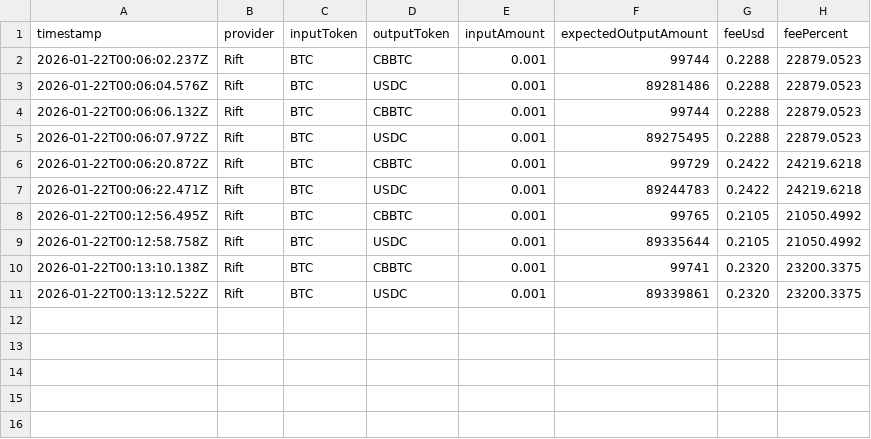
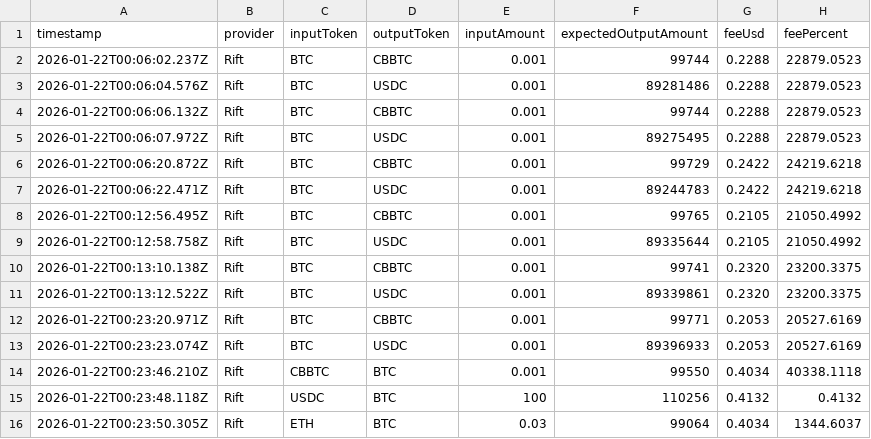
Before and after one commit to riftresearch/fee-comp, a CSV file: quotes.csv, drawn as a sheet; the diff names each change by its address in the sheet, - before the commit and + after, or states it on an @@ line.

```diff
--- a/quotes.csv
+++ b/quotes.csv
+row 12: 2026-01-22T00:23:20.971Z | Rift | BTC | CBBTC | 0.001 | 99771 | 0.2053 | 20527.6169
+row 13: 2026-01-22T00:23:23.074Z | Rift | BTC | USDC | 0.001 | 89396933 | 0.2053 | 20527.6169
+row 14: 2026-01-22T00:23:46.210Z | Rift | CBBTC | BTC | 0.001 | 99550 | 0.4034 | 40338.1118
+row 15: 2026-01-22T00:23:48.118Z | Rift | USDC | BTC | 100 | 110256 | 0.4132 | 0.4132
+row 16: 2026-01-22T00:23:50.305Z | Rift | ETH | BTC | 0.03 | 99064 | 0.4034 | 1344.6037
```
Also changed, not shown: 1 other file.
